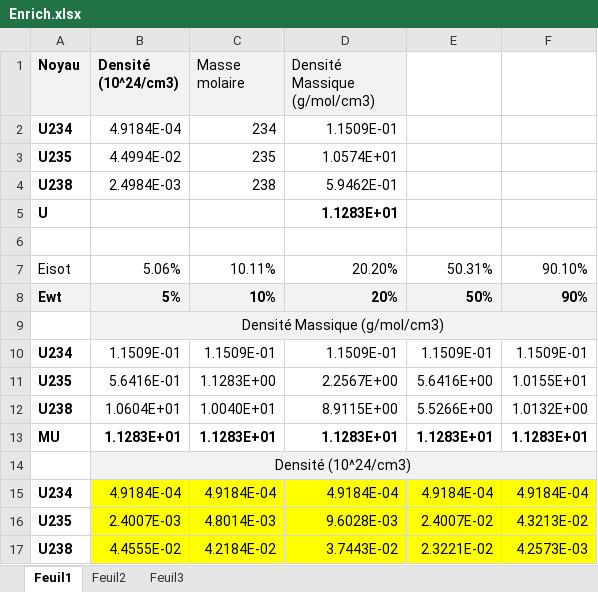
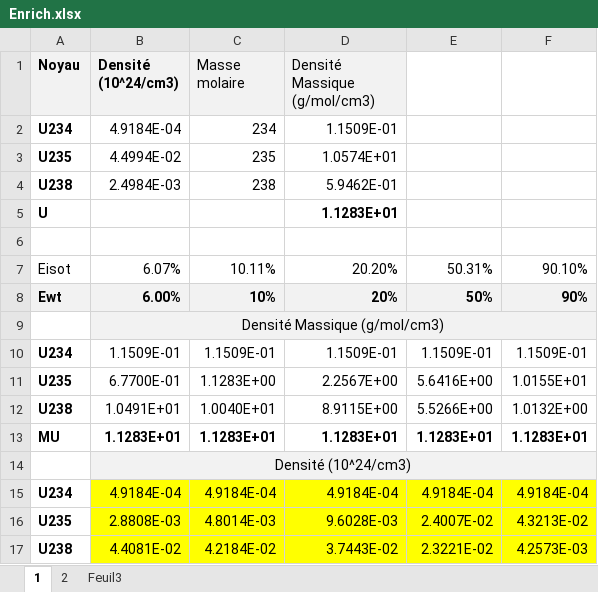
Before and after one commit to phjacquet/physor-smr-cnam, an Excel workbook: cours1/Enrich.xlsx, sheet 1, drawn as a sheet; values as stored, in another font and other column widths than the file's, no borders; the diff names each change by its address in the sheet, - before the commit and + after, or states it on an @@ line.

```diff
--- a/cours1/Enrich.xlsx (sheet 1)
+++ b/cours1/Enrich.xlsx (sheet 1)
-sheet tab: Feuil1
+sheet tab: 1
-sheet tab: Feuil2
+sheet tab: 2
-B7 (Densité (10^24/cm3)): 5.06%
+B7 (Densité (10^24/cm3)): 6.07%
-B8 (Densité (10^24/cm3)): 5%
+B8 (Densité (10^24/cm3)): 6.00%
-B11 (Densité (10^24/cm3)): 5.6416E-01
+B11 (Densité (10^24/cm3)): 6.7700E-01
-B12 (Densité (10^24/cm3)): 1.0604E+01
+B12 (Densité (10^24/cm3)): 1.0491E+01
-B16 (Densité (10^24/cm3)): 2.4007E-03
+B16 (Densité (10^24/cm3)): 2.8808E-03
-B17 (Densité (10^24/cm3)): 4.4555E-02
+B17 (Densité (10^24/cm3)): 4.4081E-02
```
Also changed, not shown: sheet 2, charts or pictures, 3 other files.
